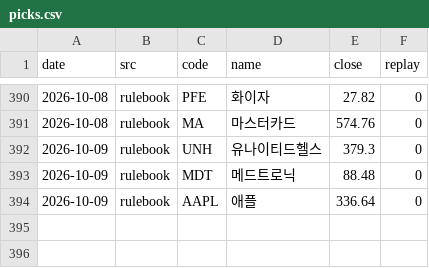
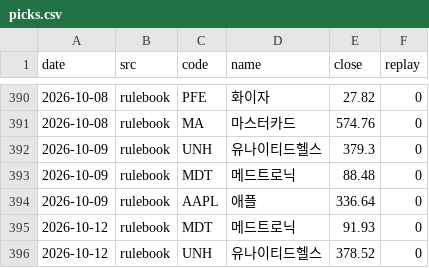
Before and after one commit to thd051130-crypto/-2easy-stock, a CSV file: paper/us/picks.csv, drawn as a sheet; only a part is shown, gaps mark what is left out; the diff names each change by its address in the sheet, - before the commit and + after, or states it on an @@ line.

```diff
--- a/paper/us/picks.csv
+++ b/paper/us/picks.csv
+row 395: 2026-10-12 | rulebook | MDT | 메드트로닉 | 91.93 | 0
+row 396: 2026-10-12 | rulebook | UNH | 유나이티드헬스 | 378.52 | 0
```
Also changed, not shown: 6 other files.
